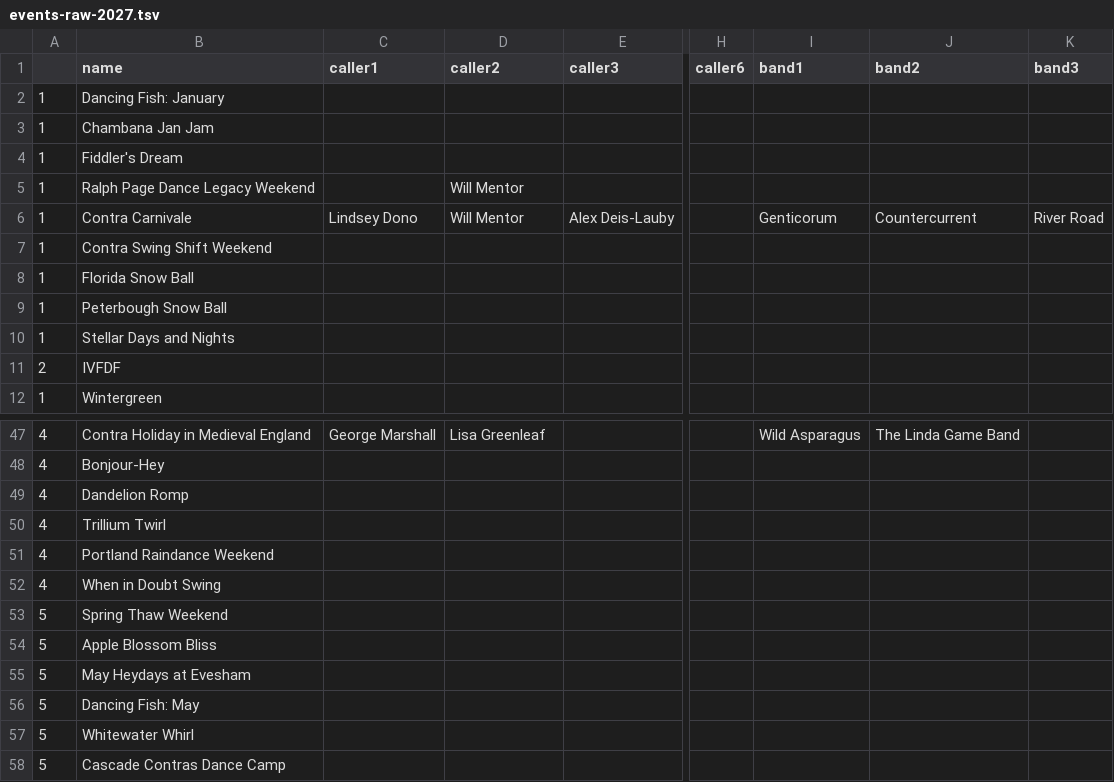
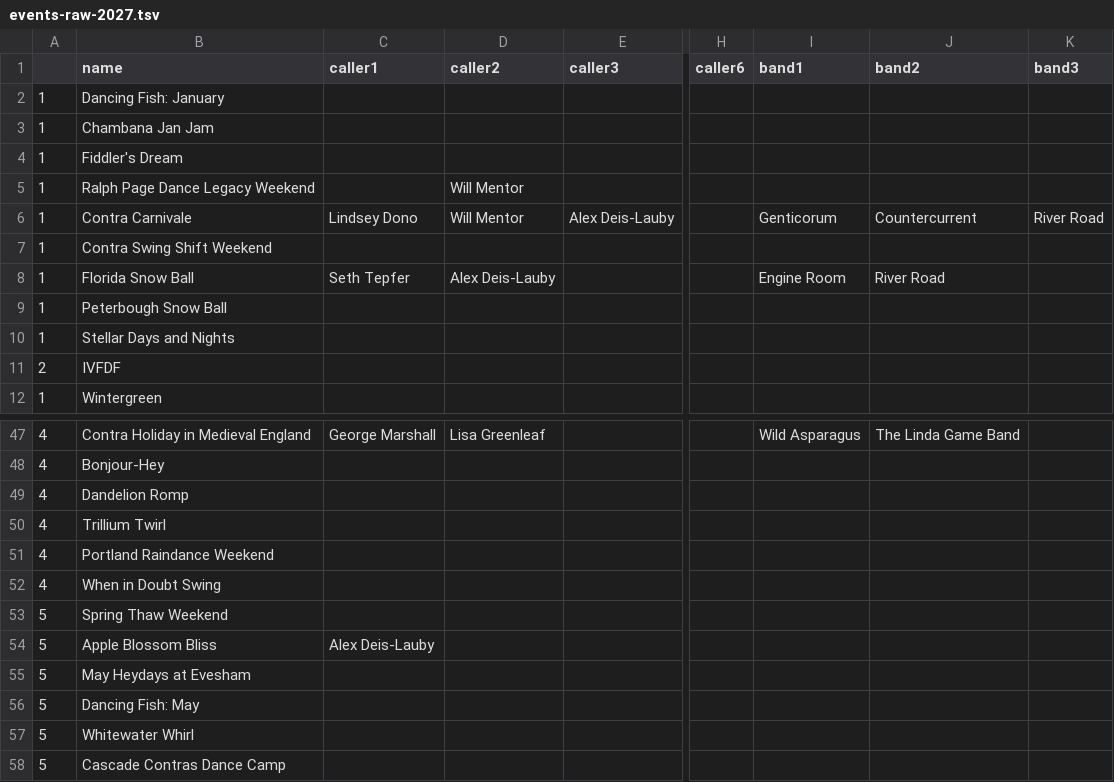
Before and after one commit to jeffkaufman/trycontra, a TSV file: events-raw-2027.tsv, drawn as a sheet; only a part is shown, gaps mark what is left out; the diff names each change by its address in the sheet, - before the commit and + after, or states it on an @@ line.

```diff
--- a/events-raw-2027.tsv
+++ b/events-raw-2027.tsv
-C8 (caller1): (empty)
+C8 (caller1): Seth Tepfer
-D8 (caller2): (empty)
+D8 (caller2): Alex Deis-Lauby
-I8 (band1): (empty)
+I8 (band1): Engine Room
-J8 (band2): (empty)
+J8 (band2): River Road
-C54 (caller1): (empty)
+C54 (caller1): Alex Deis-Lauby
```
Also changed, not shown: events-raw-2026.tsv, 1 other file.
